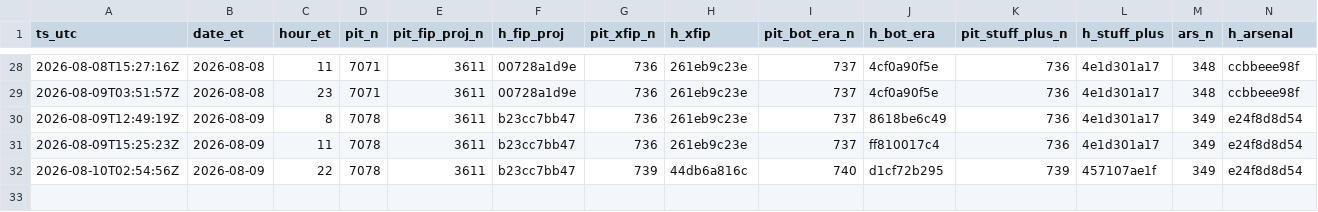
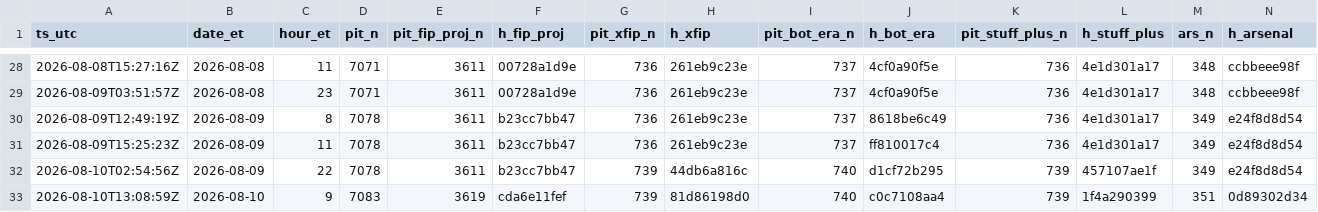
Before and after one commit to szerillo/mlb-tracker, a CSV file: data/stats_timing_log.csv, drawn as a sheet; only a part is shown, gaps mark what is left out; rows hold the shown columns only; the diff names each change by its address in the sheet, - before the commit and + after, or states it on an @@ line.

```diff
--- a/data/stats_timing_log.csv
+++ b/data/stats_timing_log.csv
+row 33: 2026-08-10T13:08:59Z | 2026-08-10 | 9 | 7083 | 3619 | cda6e11fef | 739 | 81d86198d0 | 740 | c0c7108aa4 | 739 | 1f4a290399 | 351 | 0d89302d34
```
Also changed, not shown: data/power_eye_2026.csv, 11 other files.
